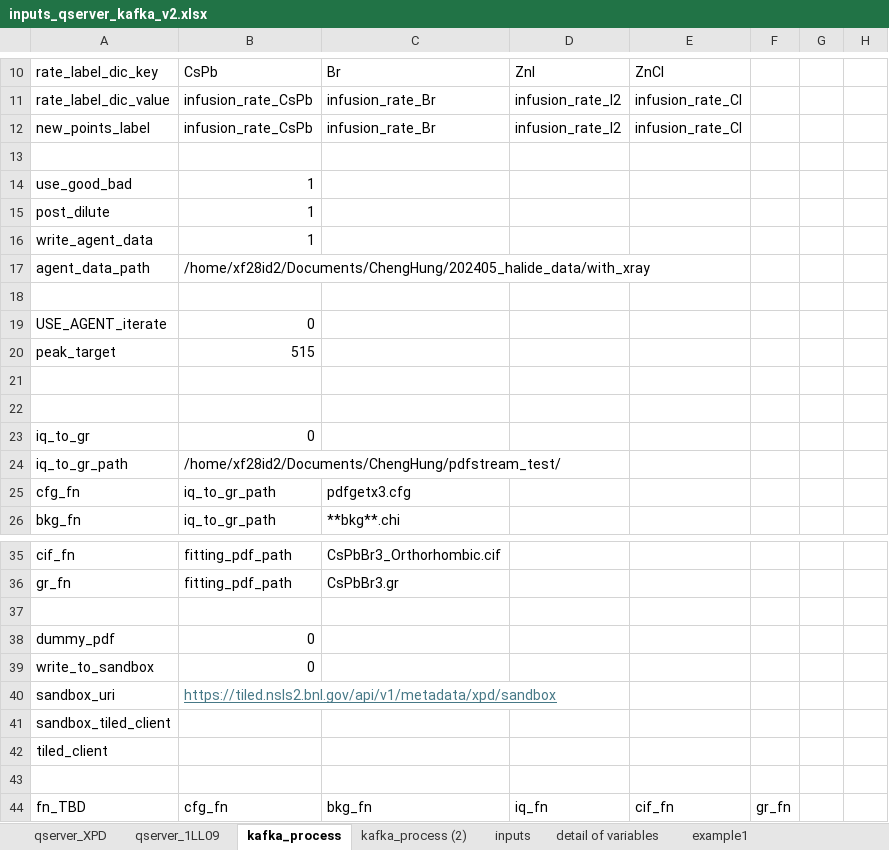
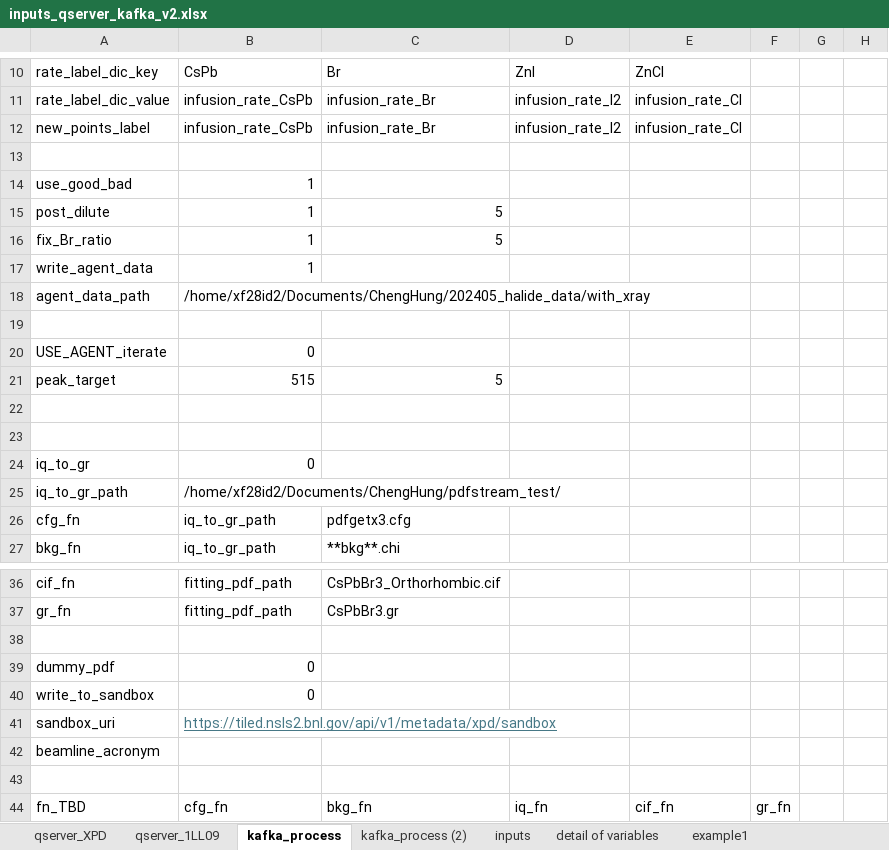
Before and after one commit to NSLS-II-XPD/profile_collection_ldrd20-31, an Excel workbook: scripts/inputs_qserver_kafka_v2.xlsx, sheet kafka_process, drawn as a sheet; only a part is shown, gaps mark what is left out; values as stored, in another font and other column widths than the file's, no borders; removed rows and columns are numbered as before the commit, all else as after; the diff names each change by its address in the sheet, - before the commit and + after, or states it on an @@ line.

Commit message:
Organize macros into kafka v2

```diff
--- a/scripts/inputs_qserver_kafka_v2.xlsx (sheet kafka_process)
+++ b/scripts/inputs_qserver_kafka_v2.xlsx (sheet kafka_process)
-C15: (empty)
+C15: 5
+row 16: fix_Br_ratio | 1 | 5
-C21: (empty)
+C21: 5
-A42: sandbox_tiled_client
+A42: beamline_acronym
-row 42: tiled_client
```
Also changed, not shown: sheet kafka_process (2), 3 other files.
